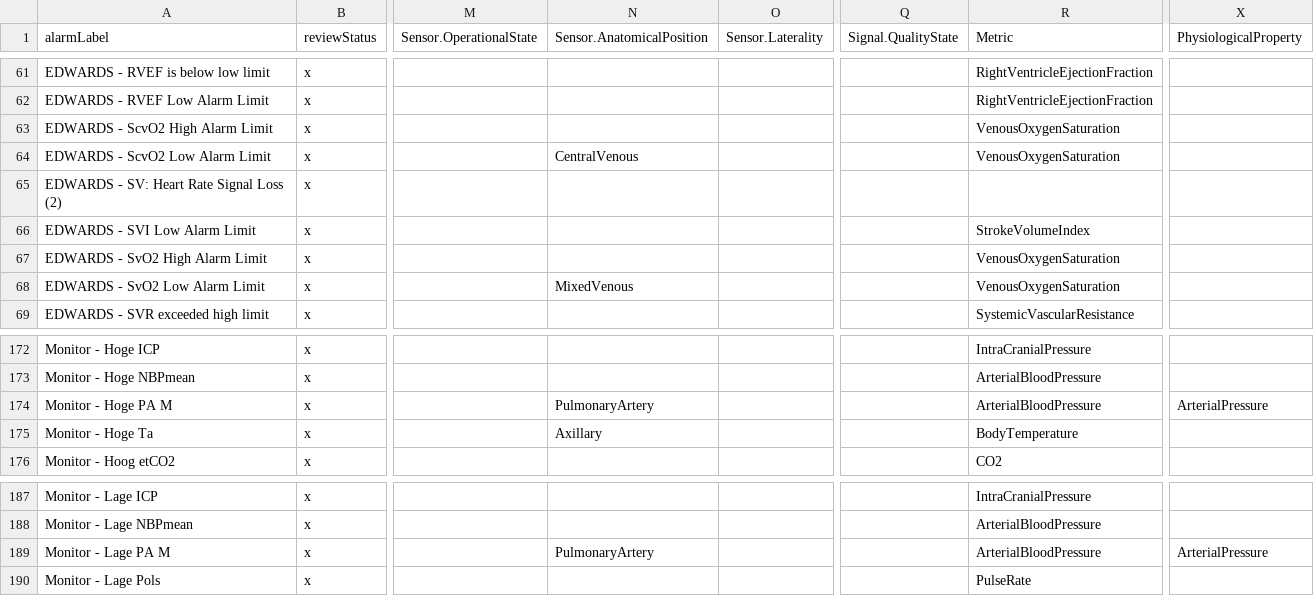
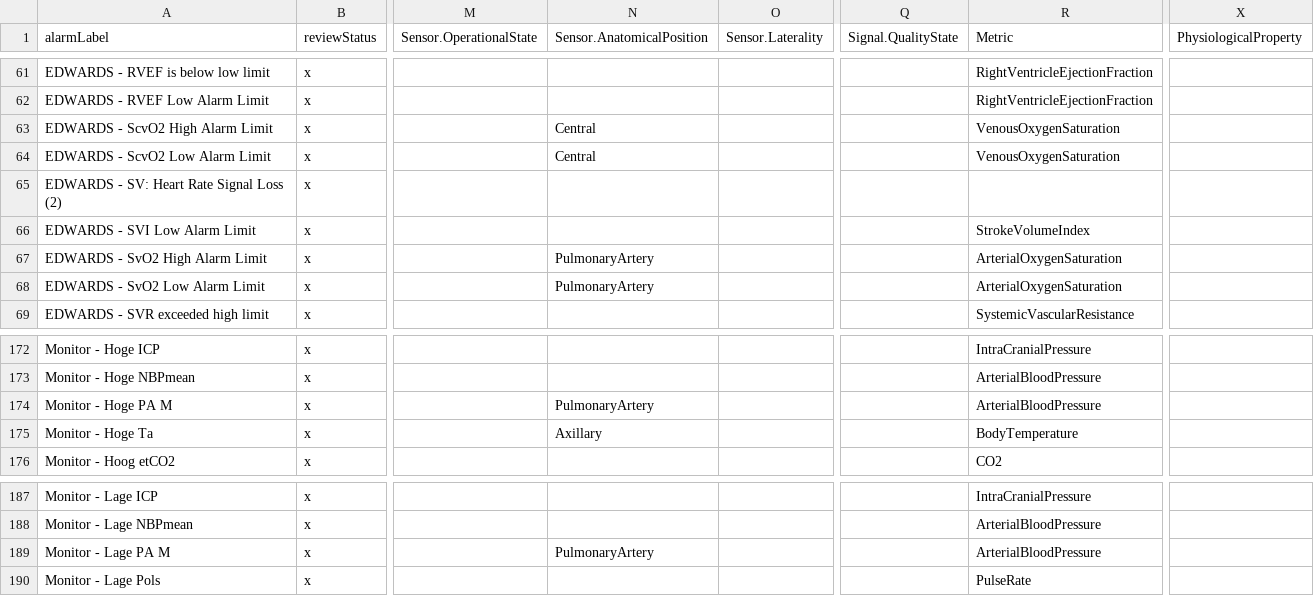
Before and after one commit to RubenZoodsma/Alarm-Ontologie, a CSV file: DATA/ANNOTATION/consensus/p99_annotated.csv, drawn as a sheet; only a part is shown, gaps mark what is left out; the diff names each change by its address in the sheet, - before the commit and + after, or states it on an @@ line.

```diff
--- a/DATA/ANNOTATION/consensus/p99_annotated.csv
+++ b/DATA/ANNOTATION/consensus/p99_annotated.csv
-N63 (Sensor.AnatomicalPosition): (empty)
+N63 (Sensor.AnatomicalPosition): Central
-N64 (Sensor.AnatomicalPosition): CentralVenous
+N64 (Sensor.AnatomicalPosition): Central
-N67 (Sensor.AnatomicalPosition): (empty)
+N67 (Sensor.AnatomicalPosition): PulmonaryArtery
-R67:R68 (Metric): VenousOxygenSaturation
+R67:R68 (Metric): ArterialOxygenSaturation
-N68 (Sensor.AnatomicalPosition): MixedVenous
+N68 (Sensor.AnatomicalPosition): PulmonaryArtery
-X174 (PhysiologicalProperty): ArterialPressure
+X174 (PhysiologicalProperty): (empty)
-X189 (PhysiologicalProperty): ArterialPressure
+X189 (PhysiologicalProperty): (empty)
```
Also changed, not shown: 14 other files.
